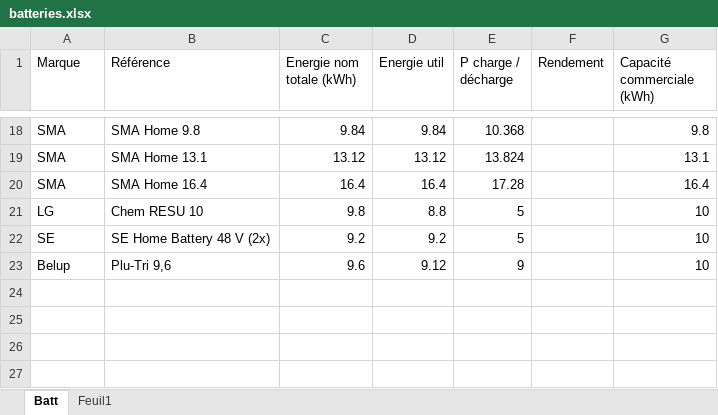
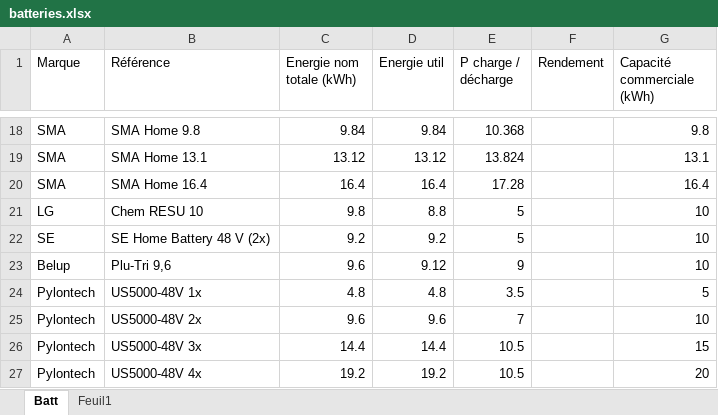
Before and after one commit to Antoinecoll11/Application_Interne, an Excel workbook: batteries.xlsx, sheet Batt, drawn as a sheet; only a part is shown, gaps mark what is left out; values as stored, in another font and other column widths than the file's, no borders; table styles not drawn; the diff names each change by its address in the sheet, - before the commit and + after, or states it on an @@ line.

Commit message:
Update batteries.xlsx

```diff
--- a/batteries.xlsx (sheet Batt)
+++ b/batteries.xlsx (sheet Batt)
+row 24: Pylontech | US5000-48V 1x | 4.8 | 4.8 | 3.5 |  | 5
+row 25: Pylontech | US5000-48V 2x | 9.6 | 9.6 | 7 |  | 10
+row 26: Pylontech | US5000-48V 3x | 14.4 | 14.4 | 10.5 |  | 15
+row 27: Pylontech | US5000-48V 4x | 19.2 | 19.2 | 10.5 |  | 20
```
